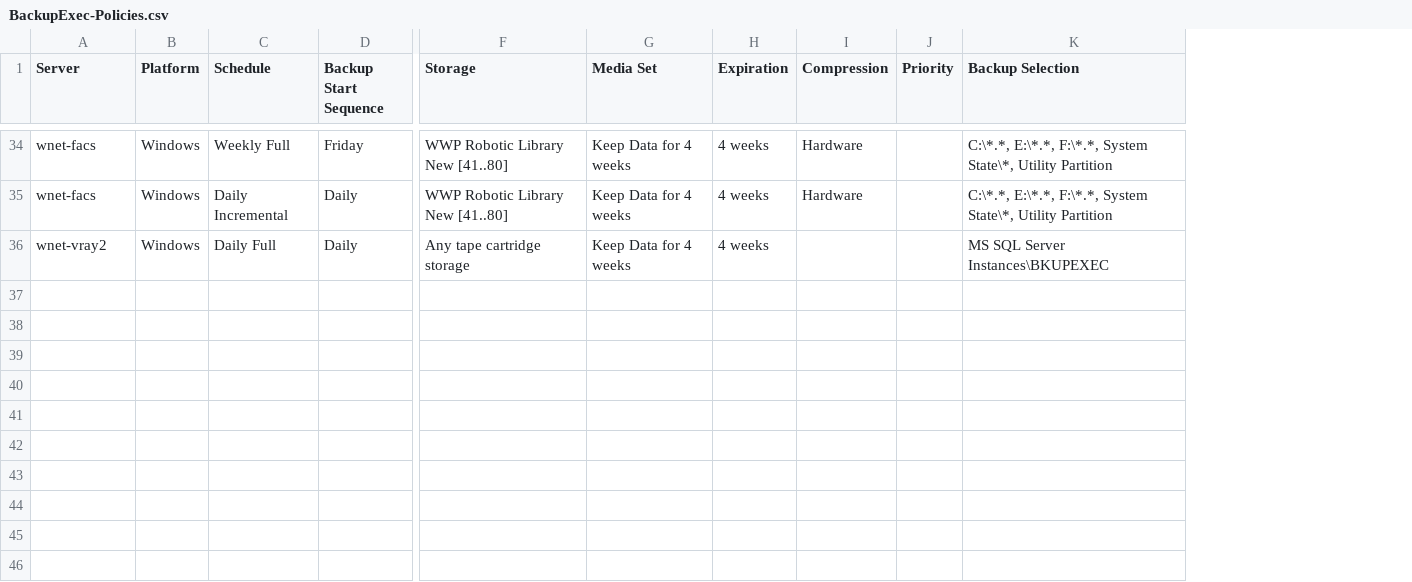
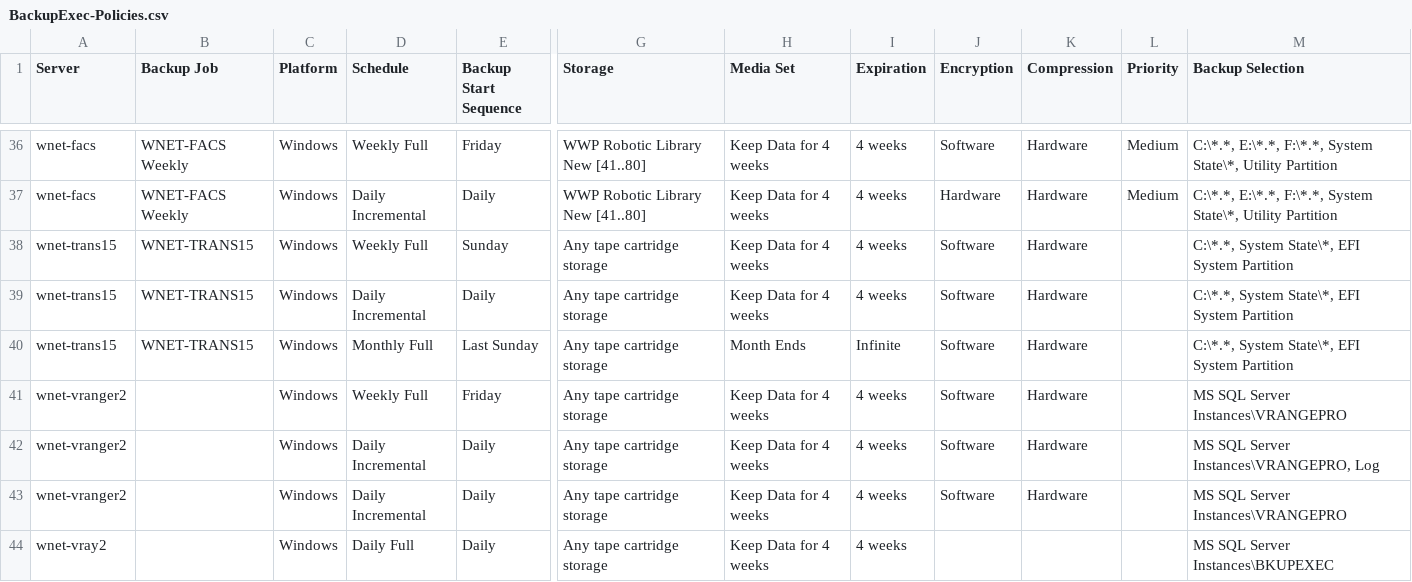
Before and after one commit to wnet13/BEX, a CSV file: BEX/BackupExec-Policies.csv, drawn as a sheet; only a part is shown, gaps mark what is left out; removed rows and columns are numbered as before the commit, all else as after; rows hold the shown columns only; the diff covers the shown part only; the diff names each change by its address in the sheet, - before the commit and + after, or states it on an @@ line.

```diff
--- a/BEX/BackupExec-Policies.csv
+++ b/BEX/BackupExec-Policies.csv
+column B (Backup Job), rows 36-37: WNET-FACS Weekly | WNET-FACS Weekly
-column I (Compression), rows 34-35: Hardware | Hardware
-column J (Priority), empty
+column J (Encryption), rows 36-37: Software | Hardware
+column K (Compression), rows 36-37: Hardware | Hardware
+column L (Priority), rows 36-37: Medium | Medium
+row 38: wnet-trans15 | WNET-TRANS15 | Windows | Weekly Full | Sunday | Any tape cartridge storage | Keep Data for 4 weeks | 4 weeks | Software | Hardware |  | C:\*.*, System State\*, EFI System Partition
+row 39: wnet-trans15 | WNET-TRANS15 | Windows | Daily Incremental | Daily | Any tape cartridge storage | Keep Data for 4 weeks | 4 weeks | Software | Hardware |  | C:\*.*, System State\*, EFI System Partition
+row 40: wnet-trans15 | WNET-TRANS15 | Windows | Monthly Full | Last Sunday | Any tape cartridge storage | Month Ends | Infinite | Software | Hardware |  | C:\*.*, System State\*, EFI System Partition
+row 41: wnet-vranger2 |  | Windows | Weekly Full | Friday | Any tape cartridge storage | Keep Data for 4 weeks | 4 weeks | Software | Hardware |  | MS SQL Server Instances\VRANGEPRO
+row 42: wnet-vranger2 |  | Windows | Daily Incremental | Daily | Any tape cartridge storage | Keep Data for 4 weeks | 4 weeks | Software | Hardware |  | MS SQL Server Instances\VRANGEPRO, Log
+row 43: wnet-vranger2 |  | Windows | Daily Incremental | Daily | Any tape cartridge storage | Keep Data for 4 weeks | 4 weeks | Software | Hardware |  | MS SQL Server Instances\VRANGEPRO
```
Also changed, not shown: 3 added rows, 1 removed row and 1 edited cell elsewhere in this file.
